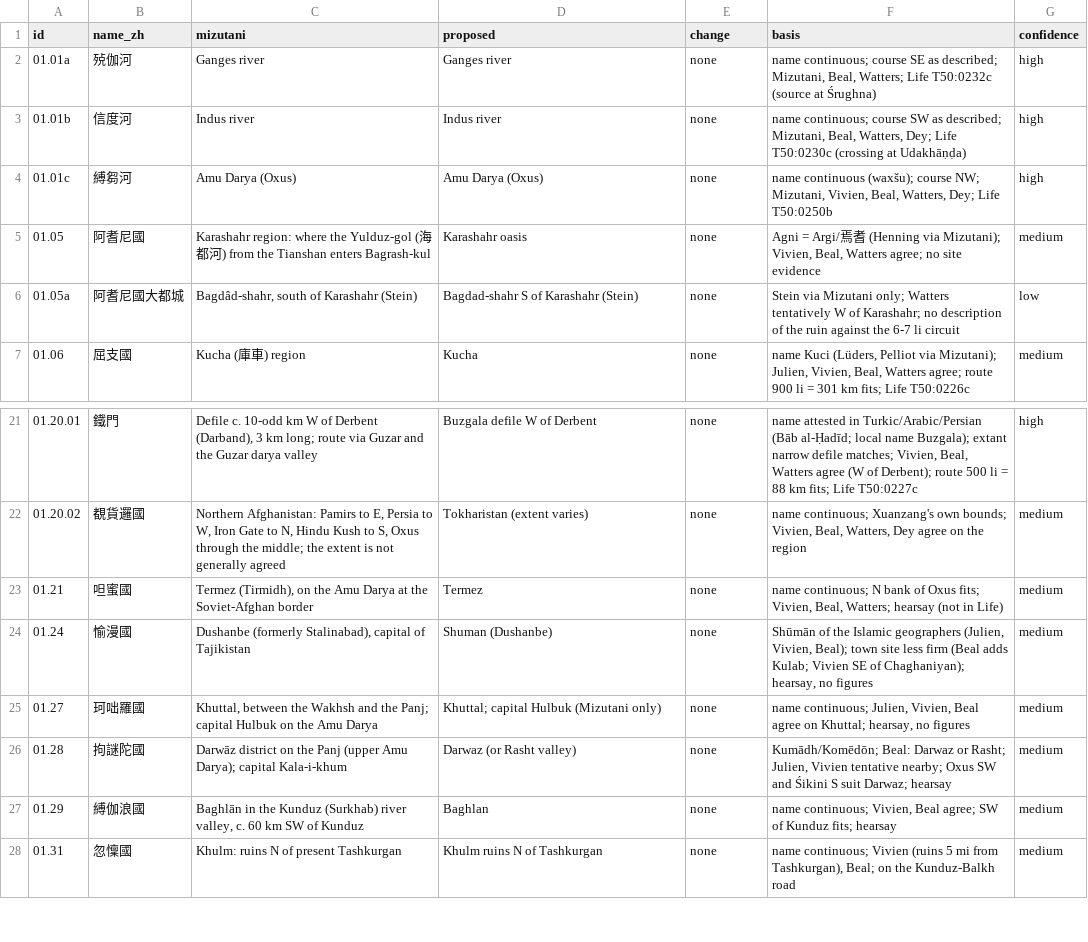
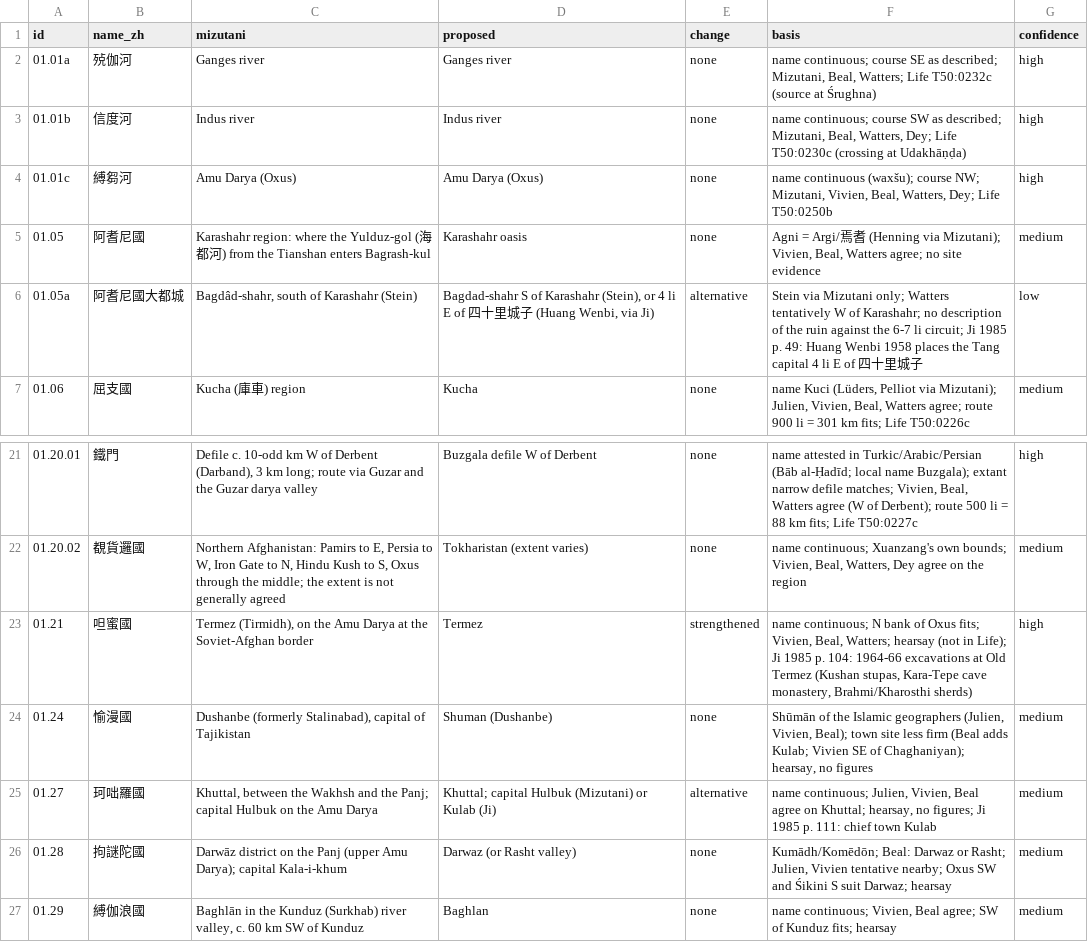
Before and after one commit to kengoharimoto/xuanzang-places, a TSV file: data/notes/updates_untested_a.tsv, drawn as a sheet; only a part is shown, gaps mark what is left out; the shorter side is filled out with more unchanged rows.

```diff
--- a/data/notes/updates_untested_a.tsv
+++ b/data/notes/updates_untested_a.tsv
@@ -5,3 +5,3 @@ id	name_zh	mizutani	proposed	change	basis	confidence
 01.05	阿耆尼國	Karashahr region: where the Yulduz-gol (海都河) from the Tianshan enters Bagrash-kul	Karashahr oasis	none	Agni = Argi/焉耆 (Henning via Mizutani); Vivien, Beal, Watters agree; no site evidence	medium
-01.05a	阿耆尼國大都城	Bagdâd-shahr, south of Karashahr (Stein)	Bagdad-shahr S of Karashahr (Stein)	none	Stein via Mizutani only; Watters tentatively W of Karashahr; no description of the ruin against the 6-7 li circuit	low
+01.05a	阿耆尼國大都城	Bagdâd-shahr, south of Karashahr (Stein)	Bagdad-shahr S of Karashahr (Stein), or 4 li E of 四十里城子 (Huang Wenbi, via Ji)	alternative	Stein via Mizutani only; Watters tentatively W of Karashahr; no description of the ruin against the 6-7 li circuit; Ji 1985 p. 49: Huang Wenbi 1958 places the Tang capital 4 li E of 四十里城子	low
 01.06	屈支國	Kucha (庫車) region	Kucha	none	name Kuci (Lüders, Pelliot via Mizutani); Julien, Vivien, Beal, Watters agree; route 900 li = 301 km fits; Life T50:0226c	medium
@@ -22,5 +22,5 @@ id	name_zh	mizutani	proposed	change	basis	confidence
 01.20.02	覩貨邏國	Northern Afghanistan: Pamirs to E, Persia to W, Iron Gate to N, Hindu Kush to S, Oxus through the middle; the extent is not generally agreed	Tokharistan (extent varies)	none	name continuous; Xuanzang's own bounds; Vivien, Beal, Watters, Dey agree on the region	medium
-01.21	呾蜜國	Termez (Tirmidh), on the Amu Darya at the Soviet-Afghan border	Termez	none	name continuous; N bank of Oxus fits; Vivien, Beal, Watters; hearsay (not in Life)	medium
+01.21	呾蜜國	Termez (Tirmidh), on the Amu Darya at the Soviet-Afghan border	Termez	strengthened	name continuous; N bank of Oxus fits; Vivien, Beal, Watters; hearsay (not in Life); Ji 1985 p. 104: 1964-66 excavations at Old Termez (Kushan stupas, Kara-Tepe cave monastery, Brahmi/Kharosthi sherds)	high
 01.24	愉漫國	Dushanbe (formerly Stalinabad), capital of Tajikistan	Shuman (Dushanbe)	none	Shūmān of the Islamic geographers (Julien, Vivien, Beal); town site less firm (Beal adds Kulab; Vivien SE of Chaghaniyan); hearsay, no figures	medium
-01.27	珂咄羅國	Khuttal, between the Wakhsh and the Panj; capital Hulbuk on the Amu Darya	Khuttal; capital Hulbuk (Mizutani only)	none	name continuous; Julien, Vivien, Beal agree on Khuttal; hearsay, no figures	medium
+01.27	珂咄羅國	Khuttal, between the Wakhsh and the Panj; capital Hulbuk on the Amu Darya	Khuttal; capital Hulbuk (Mizutani) or Kulab (Ji)	alternative	name continuous; Julien, Vivien, Beal agree on Khuttal; hearsay, no figures; Ji 1985 p. 111: chief town Kulab	medium
 01.28	拘謎陀國	Darwāz district on the Panj (upper Amu Darya); capital Kala-i-khum	Darwaz (or Rasht valley)	none	Kumādh/Komēdōn; Beal: Darwaz or Rasht; Julien, Vivien tentative nearby; Oxus SW and Śikini S suit Darwaz; hearsay	medium
```
Also changed, not shown: data/notes/updates_01-12.tsv, data/notes/updates_06-07.tsv, 32 other files.
